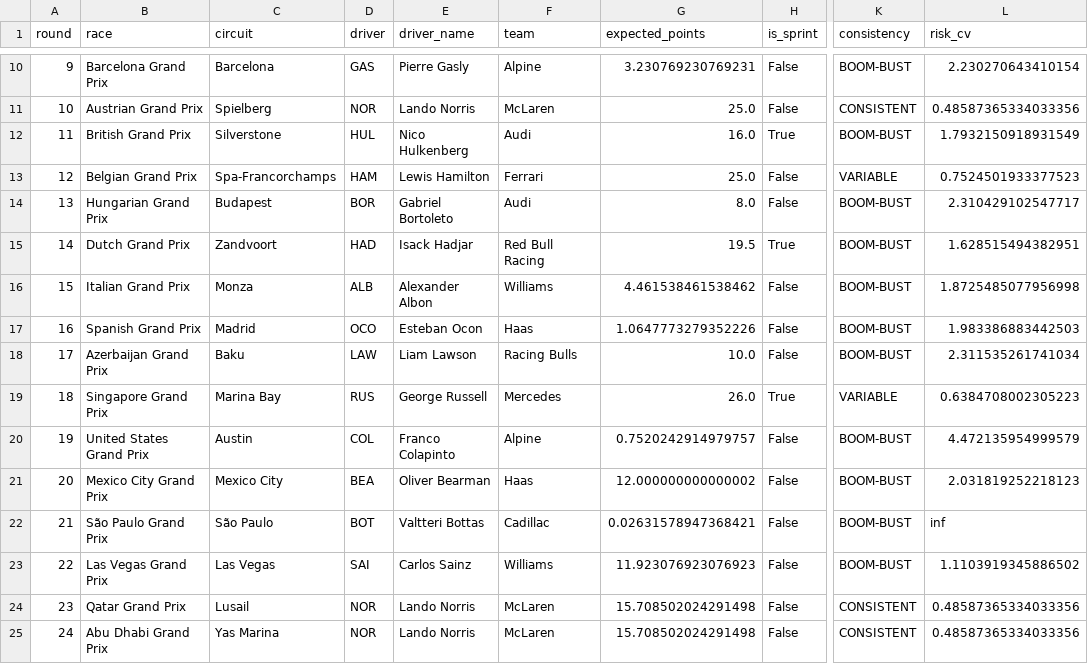
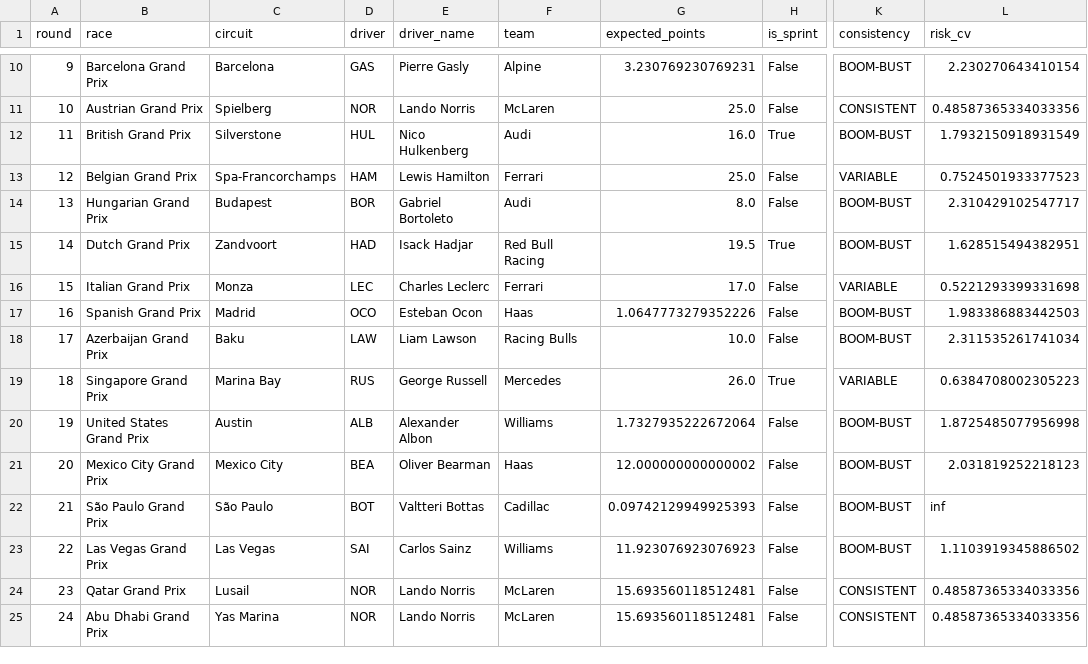
Before and after one commit to eddmann/f1-picks-2026, a CSV file: analysis/optimal_picks_2026.csv, drawn as a sheet; only a part is shown, gaps mark what is left out; the diff covers the shown part only; the diff names each change by its address in the sheet, - before the commit and + after, or states it on an @@ line.

```diff
--- a/analysis/optimal_picks_2026.csv
+++ b/analysis/optimal_picks_2026.csv
-D16 (driver): ALB
+D16 (driver): LEC
-E16 (driver_name): Alexander Albon
+E16 (driver_name): Charles Leclerc
-F16 (team): Williams
+F16 (team): Ferrari
-G16 (expected_points): 4.461538461538462
+G16 (expected_points): 17.0
-K16 (consistency): BOOM-BUST
+K16 (consistency): VARIABLE
-L16 (risk_cv): 1.8725485077956998
+L16 (risk_cv): 0.5221293399331698
-D20 (driver): COL
+D20 (driver): ALB
-E20 (driver_name): Franco Colapinto
+E20 (driver_name): Alexander Albon
-F20 (team): Alpine
+F20 (team): Williams
-G20 (expected_points): 0.7520242914979757
+G20 (expected_points): 1.7327935222672064
-L20 (risk_cv): 4.472135954999579
+L20 (risk_cv): 1.8725485077956998
-G22 (expected_points): 0.02631578947368421
+G22 (expected_points): 0.09742129949925393
-G24:G25 (expected_points): 15.708502024291498
+G24:G25 (expected_points): 15.693560118512481
```
Also changed, not shown: 29 edited cells elsewhere in this file.
